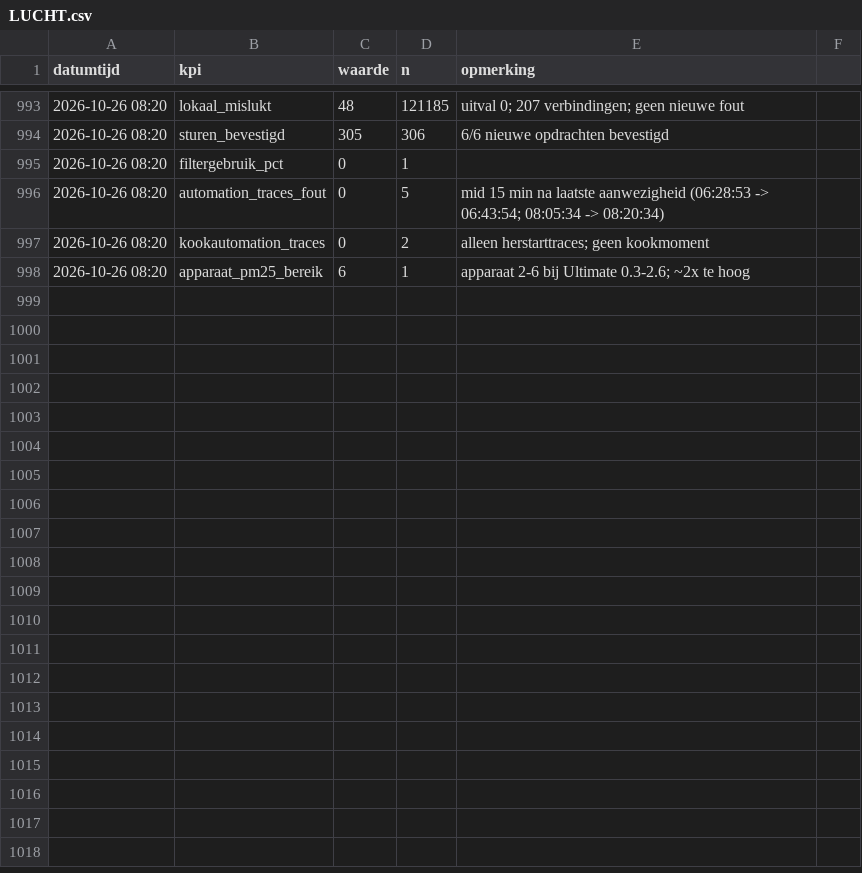
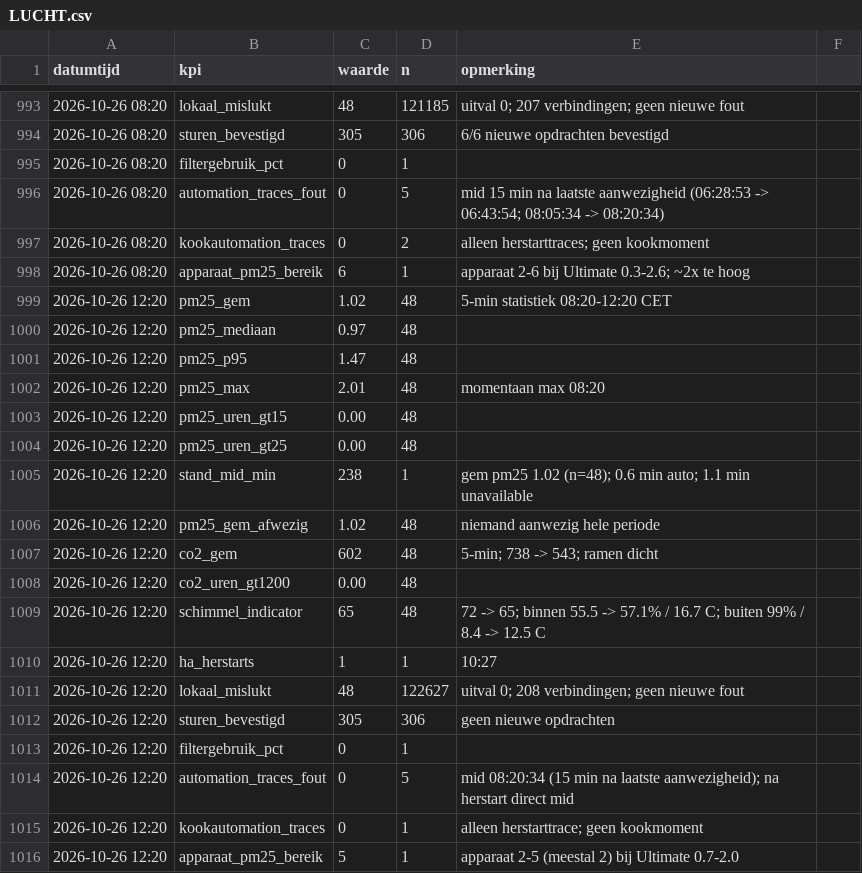
Before and after one commit to Roedie84/Energy-Management-System, a CSV file: LUCHT.csv, drawn as a sheet; only a part is shown, gaps mark what is left out.

```diff
--- a/LUCHT.csv
+++ b/LUCHT.csv
@@ -998 +998,19 @@ datumtijd,kpi,waarde,n,opmerking
 2026-10-26 08:20,apparaat_pm25_bereik,6,1,apparaat 2-6 bij Ultimate 0.3-2.6; ~2x te hoog
+2026-10-26 12:20,pm25_gem,1.02,48,5-min statistiek 08:20-12:20 CET
+2026-10-26 12:20,pm25_mediaan,0.97,48,
+2026-10-26 12:20,pm25_p95,1.47,48,
+2026-10-26 12:20,pm25_max,2.01,48,momentaan max 08:20
+2026-10-26 12:20,pm25_uren_gt15,0.00,48,
+2026-10-26 12:20,pm25_uren_gt25,0.00,48,
+2026-10-26 12:20,stand_mid_min,238,1,gem pm25 1.02 (n=48); 0.6 min auto; 1.1 min unavailable
+2026-10-26 12:20,pm25_gem_afwezig,1.02,48,niemand aanwezig hele periode
+2026-10-26 12:20,co2_gem,602,48,5-min; 738 -> 543; ramen dicht
+2026-10-26 12:20,co2_uren_gt1200,0.00,48,
+2026-10-26 12:20,schimmel_indicator,65,48,72 -> 65; binnen 55.5 -> 57.1% / 16.7 C; buiten 99% / 8.4 -> 12.5 C
+2026-10-26 12:20,ha_herstarts,1,1,10:27
+2026-10-26 12:20,lokaal_mislukt,48,122627,uitval 0; 208 verbindingen; geen nieuwe fout
+2026-10-26 12:20,sturen_bevestigd,305,306,geen nieuwe opdrachten
+2026-10-26 12:20,filtergebruik_pct,0,1,
+2026-10-26 12:20,automation_traces_fout,0,5,mid 08:20:34 (15 min na laatste aanwezigheid); na herstart direct mid
+2026-10-26 12:20,kookautomation_traces,0,1,alleen herstarttrace; geen kookmoment
+2026-10-26 12:20,apparaat_pm25_bereik,5,1,apparaat 2-5 (meestal 2) bij Ultimate 0.7-2.0
```
Also changed, not shown: 1 other file.
